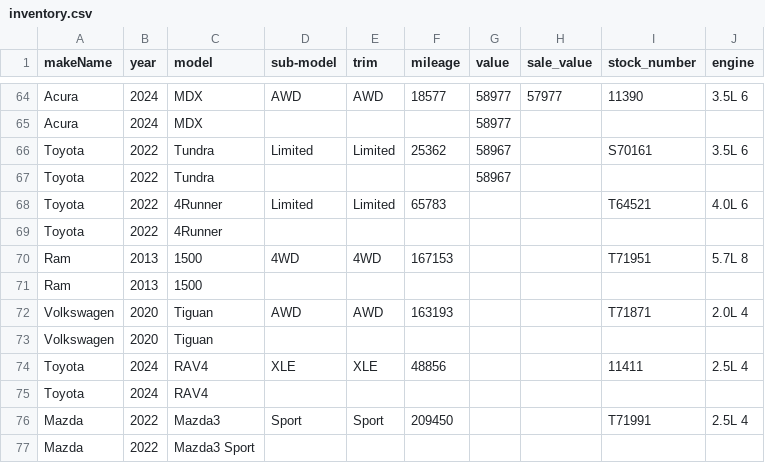
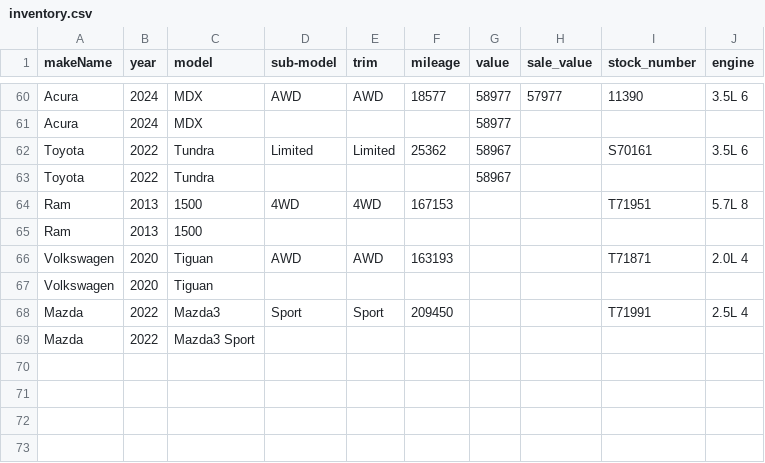
Before and after one commit to monilp28/RDTPDF, a CSV file: public/data/inventory.csv, drawn as a sheet; only a part is shown, gaps mark what is left out; the diff covers the shown part only.

```diff
--- a/public/data/inventory.csv
+++ b/public/data/inventory.csv
@@ -67,4 +63,2 @@ Toyota,2022,Tundra,Limited,Limited,25362,58967,,S70161,3.5L 6
 Toyota,2022,Tundra,,,,58967,,,
-Toyota,2022,4Runner,Limited,Limited,65783,,,T64521,4.0L 6
-Toyota,2022,4Runner,,,,,,,
 Ram,2013,1500,4WD,4WD,167153,,,T71951,5.7L 8
@@ -73,4 +67,2 @@ Volkswagen,2020,Tiguan,AWD,AWD,163193,,,T71871,2.0L 4
 Volkswagen,2020,Tiguan,,,,,,,
-Toyota,2024,RAV4,XLE,XLE,48856,,,11411,2.5L 4
-Toyota,2024,RAV4,,,,,,,
 Mazda,2022,Mazda3,Sport,Sport,209450,,,T71991,2.5L 4
```
Also changed, not shown: 6 added rows, 10 removed rows, 1 moved row and 8 edited cells elsewhere in this file.
